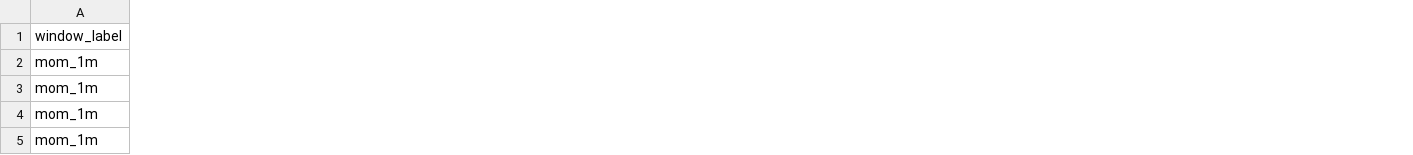
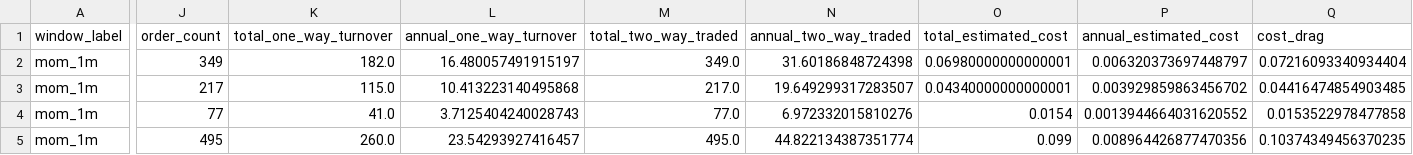
Before and after one commit to Yzz39/Quant, a CSV file: outputs/etf_momentum_rebalance_frequency_comparison_metrics.csv, drawn as a sheet; only a part is shown, gaps mark what is left out; the diff covers the shown part only; the diff names each change by its address in the sheet, - before the commit and + after, or states it on an @@ line.

```diff
--- a/outputs/etf_momentum_rebalance_frequency_comparison_metrics.csv
+++ b/outputs/etf_momentum_rebalance_frequency_comparison_metrics.csv
+column J (order_count), rows 2-5: 349 | 217 | 77 | 495
+column K (total_one_way_turnover), rows 2-5: 182.0 | 115.0 | 41.0 | 260.0
+column L (annual_one_way_turnover), rows 2-5: 16.480057491915197 | 10.413223140495868 | 3.7125404240028743 | 23.54293927416457
+column M (total_two_way_traded), rows 2-5: 349.0 | 217.0 | 77.0 | 495.0
+column N (annual_two_way_traded), rows 2-5: 31.60186848724398 | 19.649299317283507 | 6.972332015810276 | 44.822134387351774
+column O (total_estimated_cost), rows 2-5: 0.06980000000000001 | 0.04340000000000001 | 0.0154 | 0.099
+column P (annual_estimated_cost), rows 2-5: 0.006320373697448797 | 0.003929859863456702 | 0.0013944664031620552 | 0.008964426877470356
+column Q (cost_drag), rows 2-5: 0.07216093340934404 | 0.04416474854903485 | 0.0153522978477858 | 0.10374349456370235
```
Also changed, not shown: 1 added column and 144 edited cells elsewhere in this file, outputs/etf_momentum_rebalance_frequency_summary.csv, 5 other files.
